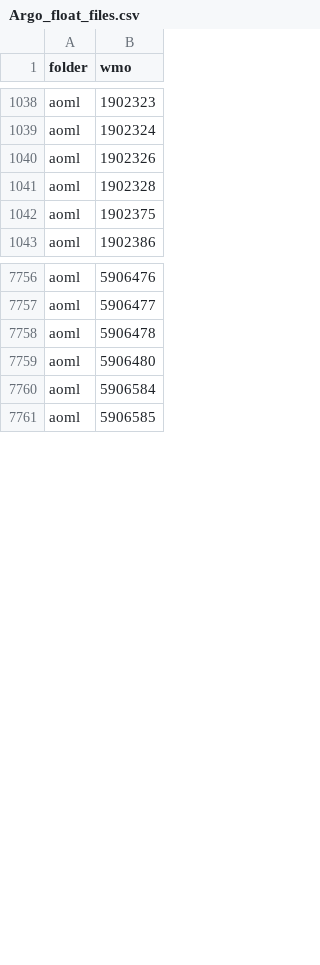
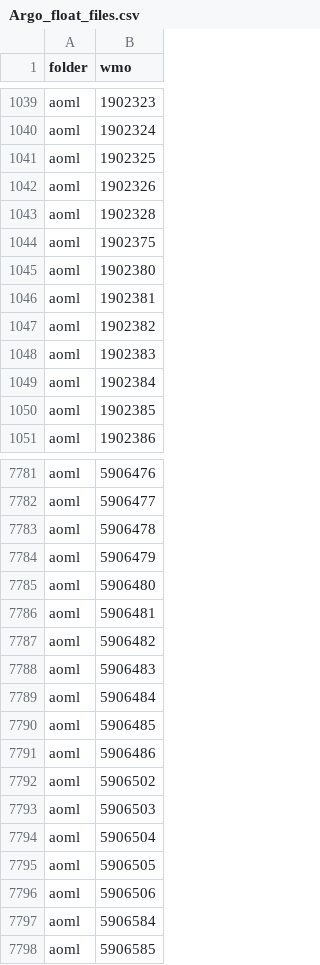
Before and after one commit to JuliaOcean/OceanRobots.jl, a CSV file: dev/examples/Argo_float_files.csv, drawn as a sheet; only a part is shown, gaps mark what is left out; the diff covers the shown part only; the diff names each change by its address in the sheet, - before the commit and + after, or states it on an @@ line.

```diff
--- a/dev/examples/Argo_float_files.csv
+++ b/dev/examples/Argo_float_files.csv
+row 1041: aoml | 1902325
+row 1045: aoml | 1902380
+row 1046: aoml | 1902381
+row 1047: aoml | 1902382
+row 1048: aoml | 1902383
+row 1049: aoml | 1902384
+row 1050: aoml | 1902385
+row 7784: aoml | 5906479
+row 7786: aoml | 5906481
+row 7787: aoml | 5906482
+row 7788: aoml | 5906483
+row 7789: aoml | 5906484
+row 7790: aoml | 5906485
+row 7791: aoml | 5906486
+row 7792: aoml | 5906502
+row 7793: aoml | 5906503
+row 7794: aoml | 5906504
+row 7795: aoml | 5906505
+row 7796: aoml | 5906506
```
Also changed, not shown: 21 added rows elsewhere in this file, 9 other files.
